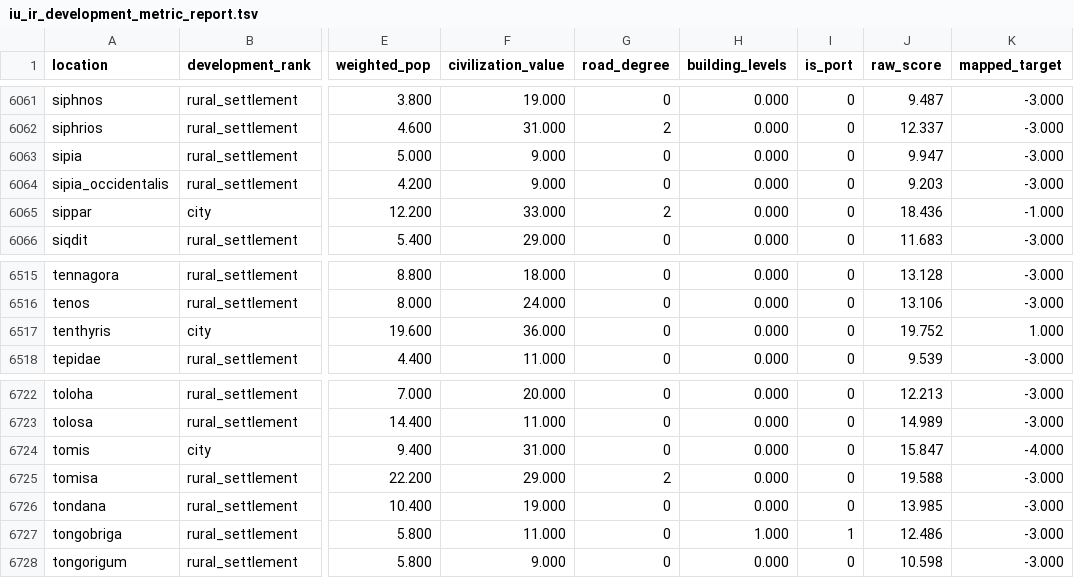
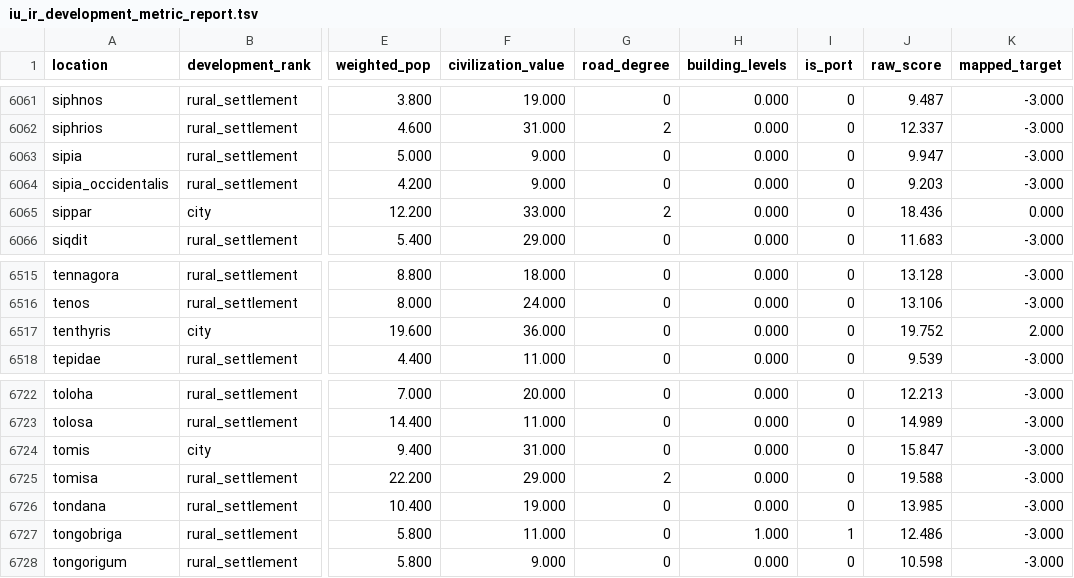
Before and after one commit to man-netcat/Imperator-Universalis, a TSV file: tools/ir_to_eu5/iu_ir_development_metric_report.tsv, drawn as a sheet; only a part is shown, gaps mark what is left out; the diff covers the shown part only; the diff names each change by its address in the sheet, - before the commit and + after, or states it on an @@ line.

```diff
--- a/tools/ir_to_eu5/iu_ir_development_metric_report.tsv
+++ b/tools/ir_to_eu5/iu_ir_development_metric_report.tsv
-K6065 (mapped_target): -1.000
+K6065 (mapped_target): 0.000
-K6517 (mapped_target): 1.000
+K6517 (mapped_target): 2.000
-K6724 (mapped_target): -4.000
+K6724 (mapped_target): -3.000
```
Also changed, not shown: 11 edited cells elsewhere in this file, in_game/map_data/adjacencies.csv, in_game/map_data/ports.csv, 45 other files.
